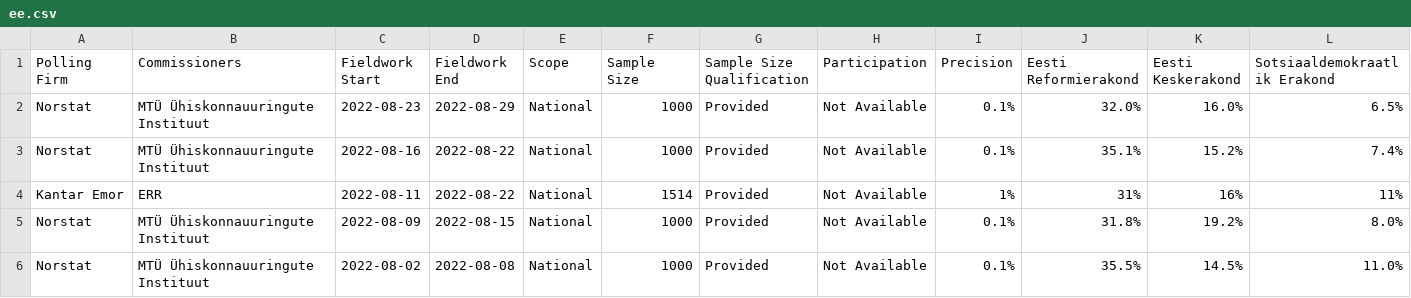
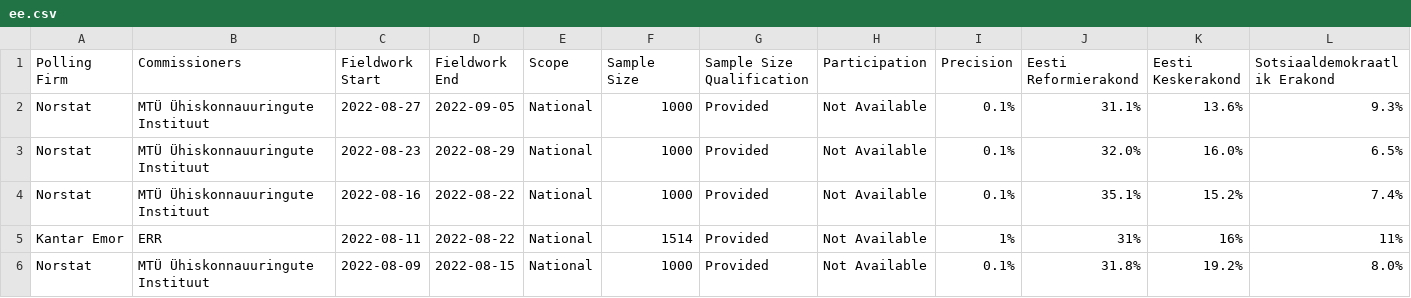
Before and after one commit to michalskop/europeelects, a CSV file: data_original/ee.csv, drawn as a sheet; only a part is shown; the shorter side is filled out with more unchanged rows; rows hold the shown columns only; the diff names each change by its address in the sheet, - before the commit and + after, or states it on an @@ line.

```diff
--- a/data_original/ee.csv
+++ b/data_original/ee.csv
+row 2: Norstat | MTÜ Ühiskonnauuringute Instituut | 2022-08-27 | 2022-09-05 | National | 1000 | Provided | Not Available | 0.1% | 31.1% | 13.6% | 9.3%
```
Also changed, not shown: data_original/se.csv.
